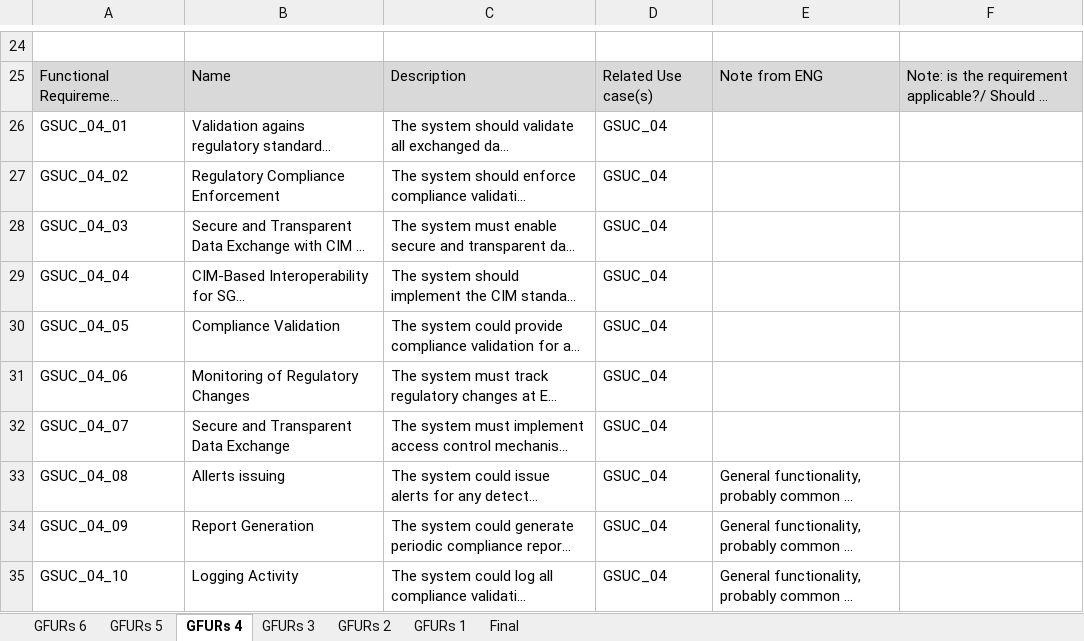
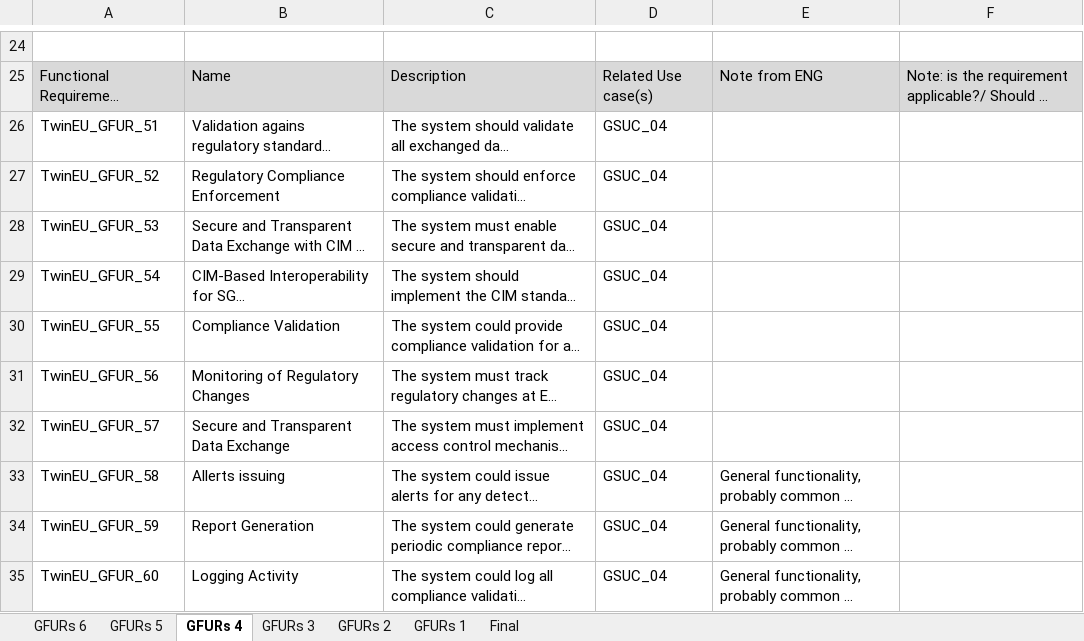
Before and after one commit to TwinEU-Digital-Twin-for-Europe/T3.2_Functional_specifications_of_pan-European_DT_design, an Excel workbook: GFURs.xlsx, sheet GFURs 4, drawn as a sheet; only a part is shown, gaps mark what is left out; long unchanged cells end in …; values as stored, in another font and other column widths than the file's, no borders; charts and pictures not drawn; the diff names each change by its address in the sheet, - before the commit and + after, or states it on an @@ line.

```diff
--- a/GFURs.xlsx (sheet GFURs 4)
+++ b/GFURs.xlsx (sheet GFURs 4)
-A26: GSUC_04_01
+A26: TwinEU_GFUR_51
-A27: GSUC_04_02
+A27: TwinEU_GFUR_52
-A28: GSUC_04_03
+A28: TwinEU_GFUR_53
-A29: GSUC_04_04
+A29: TwinEU_GFUR_54
-A30: GSUC_04_05
+A30: TwinEU_GFUR_55
-A31: GSUC_04_06
+A31: TwinEU_GFUR_56
-A32: GSUC_04_07
+A32: TwinEU_GFUR_57
-A33: GSUC_04_08
+A33: TwinEU_GFUR_58
-A34: GSUC_04_09
+A34: TwinEU_GFUR_59
-A35: GSUC_04_10
+A35: TwinEU_GFUR_60
```
Also changed, not shown: sheet GFURs 2, sheet GFURs 3, sheet GFURs 1, sheet GFURs 6, sheet GFURs 5, hidden cells.
